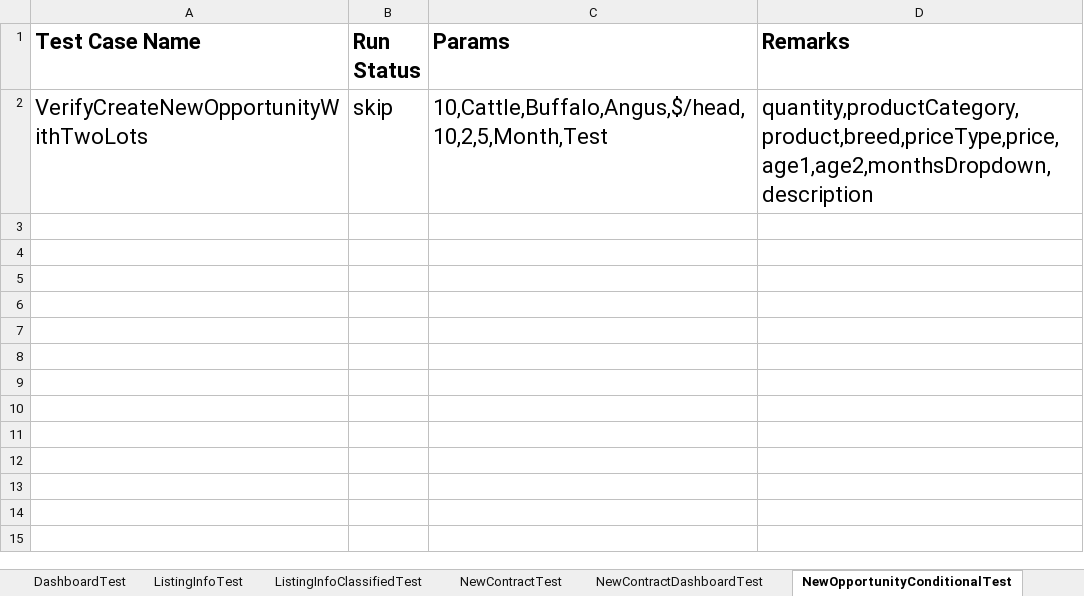
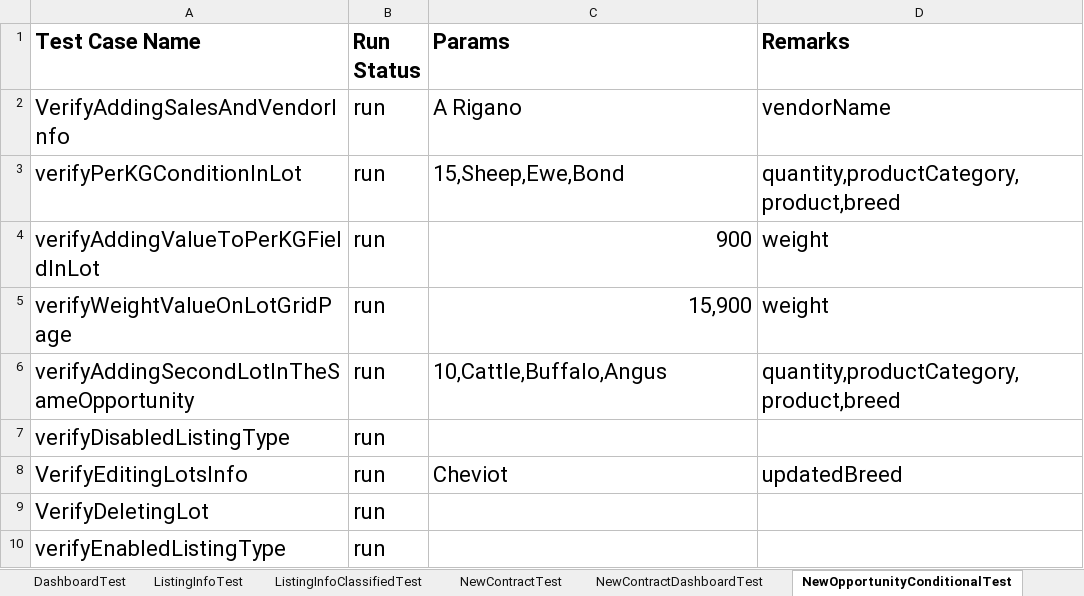
Before and after one commit to plasmacomp/landmark-test-automation, an Excel workbook: src/main/resources/testdata.xlsx, sheet NewOpportunityConditionalTest, drawn as a sheet; values as stored, in another font and other column widths than the file's, no borders; removed rows and columns are numbered as before the commit, all else as after; the diff names each change by its address in the sheet, - before the commit and + after, or states it on an @@ line.

Commit message:
Added lots conditional test scripts

```diff
--- a/src/main/resources/testdata.xlsx (sheet NewOpportunityConditionalTest)
+++ b/src/main/resources/testdata.xlsx (sheet NewOpportunityConditionalTest)
-row 2: VerifyCreateNewOpportunityWithTwoLots | skip | 10,Cattle,Buffalo,Angus,$/head,10,2,5,Month,Test | quantity,productCategory,product,breed,priceType,price,age1,age2,monthsDropdown,description
+row 2: VerifyAddingSalesAndVendorInfo | run | A Rigano | vendorName
+row 3: verifyPerKGConditionInLot | run | 15,Sheep,Ewe,Bond | quantity,productCategory,product,breed
+row 4: verifyAddingValueToPerKGFieldInLot | run | 900 | weight
+row 5: verifyWeightValueOnLotGridPage | run | 15,900 | weight
+row 6: verifyAddingSecondLotInTheSameOpportunity | run | 10,Cattle,Buffalo,Angus | quantity,productCategory,product,breed
+row 7: verifyDisabledListingType | run
+row 8: VerifyEditingLotsInfo | run | Cheviot | updatedBreed
+row 9: VerifyDeletingLot | run
+row 10: verifyEnabledListingType | run
```
Also changed, not shown: sheet NewContractDashboardTest, sheet LoginTest, 5 other files.
